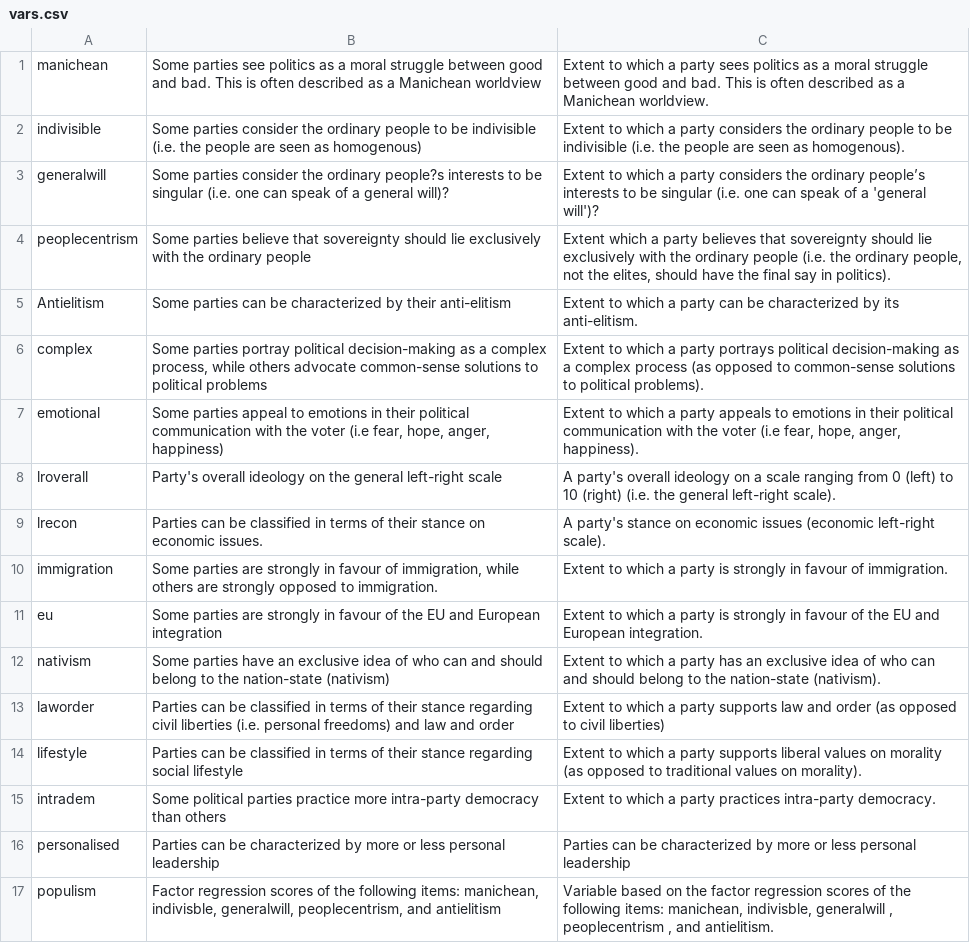
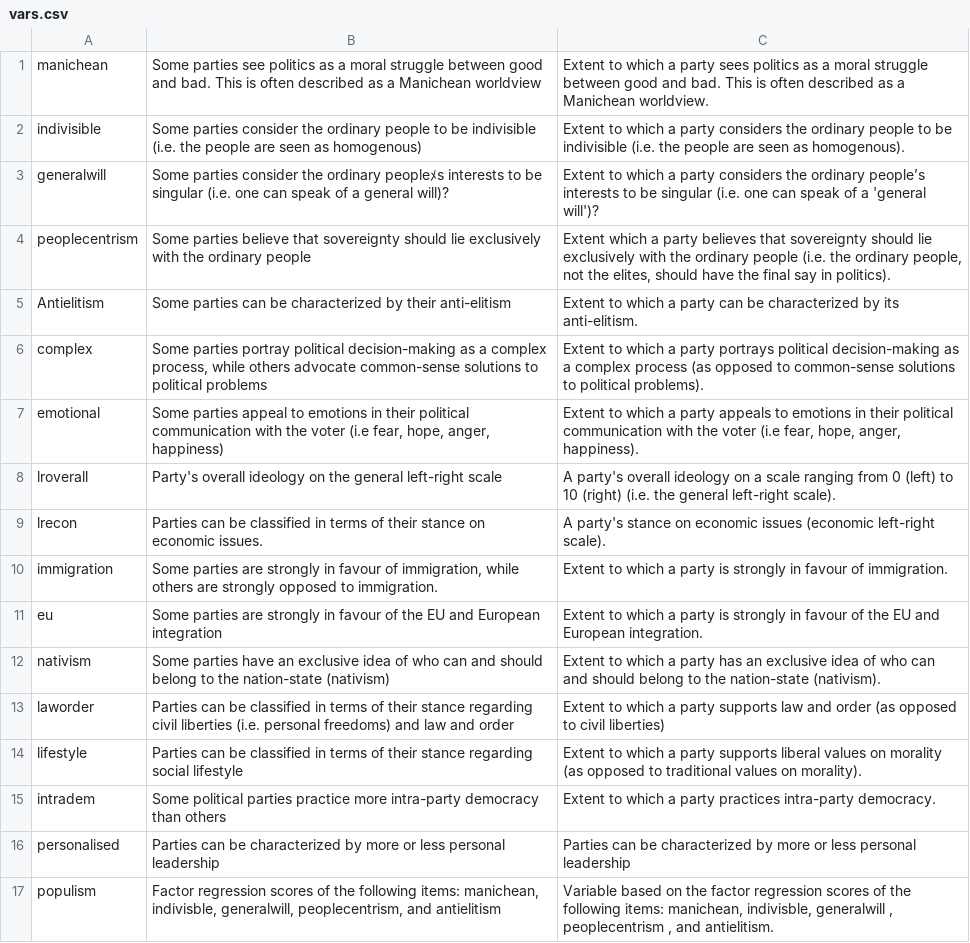
Before and after one commit to msaeltzer/popular_expert, a CSV file: vars.csv, drawn as a sheet; the diff names each change by its address in the sheet, - before the commit and + after, or states it on an @@ line.

Commit message:
changing encdodings

```diff
--- a/vars.csv
+++ b/vars.csv
-B3: …the ordinary people?s interests to…
+B3: …the ordinary peopleﾒs interests to…
```
